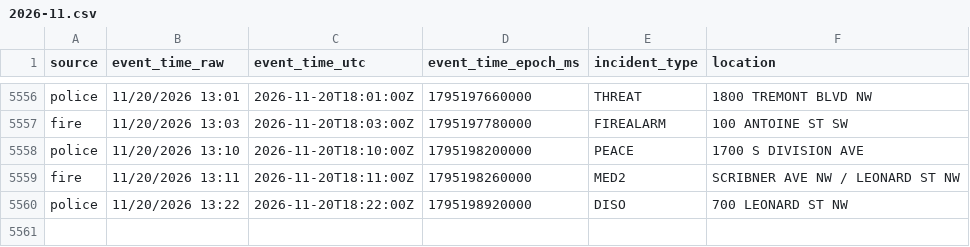
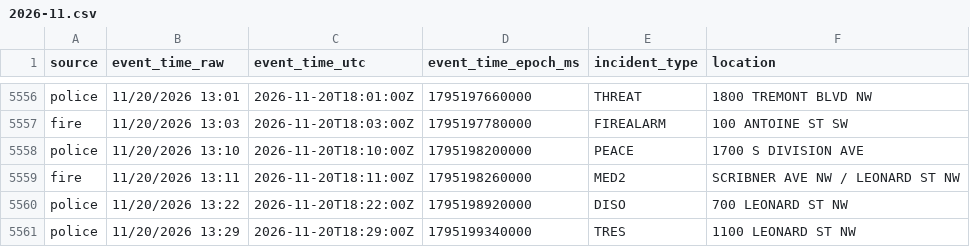
Before and after one commit to Cantica-Systems/kent-co-mi-dispatch, a CSV file: data/grcity/2026-11.csv, drawn as a sheet; only a part is shown, gaps mark what is left out.

```diff
--- a/data/grcity/2026-11.csv
+++ b/data/grcity/2026-11.csv
@@ -5560 +5560,2 @@ fire,11/20/2026 13:11,2026-11-20T18:11:00Z,1795198260000,MED2,SCRIBNER AVE NW /
 police,11/20/2026 13:22,2026-11-20T18:22:00Z,1795198920000,DISO,700 LEONARD ST NW
+police,11/20/2026 13:29,2026-11-20T18:29:00Z,1795199340000,TRES,1100 LEONARD ST NW
```
Also changed, not shown: 2 other files.
